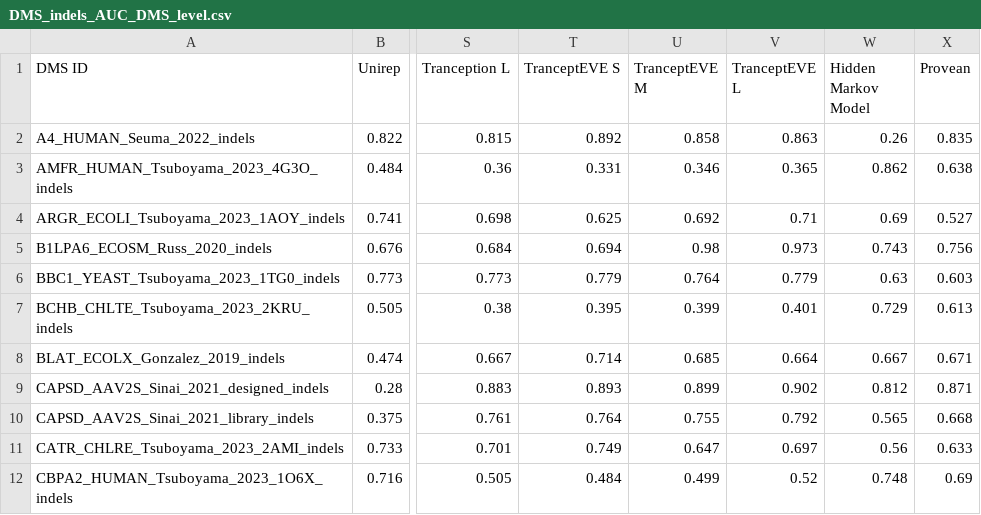
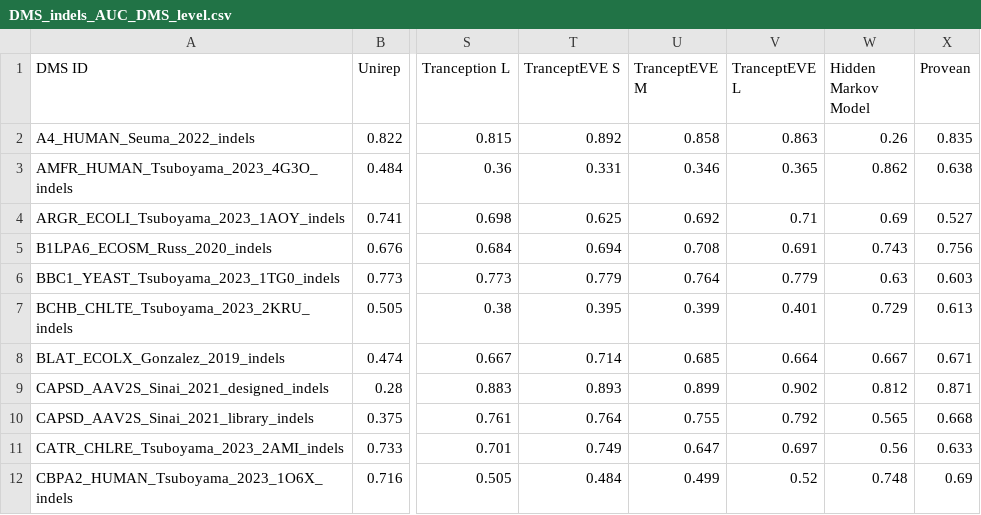
Before and after one commit to OATML-Markslab/ProteinGym, a CSV file: benchmarks/DMS_zero_shot/indels/AUC/DMS_indels_AUC_DMS_level.csv, drawn as a sheet; only a part is shown, gaps mark what is left out; the diff names each change by its address in the sheet, - before the commit and + after, or states it on an @@ line.

```diff
--- a/benchmarks/DMS_zero_shot/indels/AUC/DMS_indels_AUC_DMS_level.csv
+++ b/benchmarks/DMS_zero_shot/indels/AUC/DMS_indels_AUC_DMS_level.csv
-U5 (TranceptEVE M): 0.98
+U5 (TranceptEVE M): 0.708
-V5 (TranceptEVE L): 0.973
+V5 (TranceptEVE L): 0.691
```
Also changed, not shown: benchmarks/DMS_zero_shot/indels/AUC/Summary_performance_DMS_indels_AUC.csv, benchmarks/DMS_zero_shot/indels/MCC/DMS_indels_MCC_DMS_level.csv, 15 other files.
